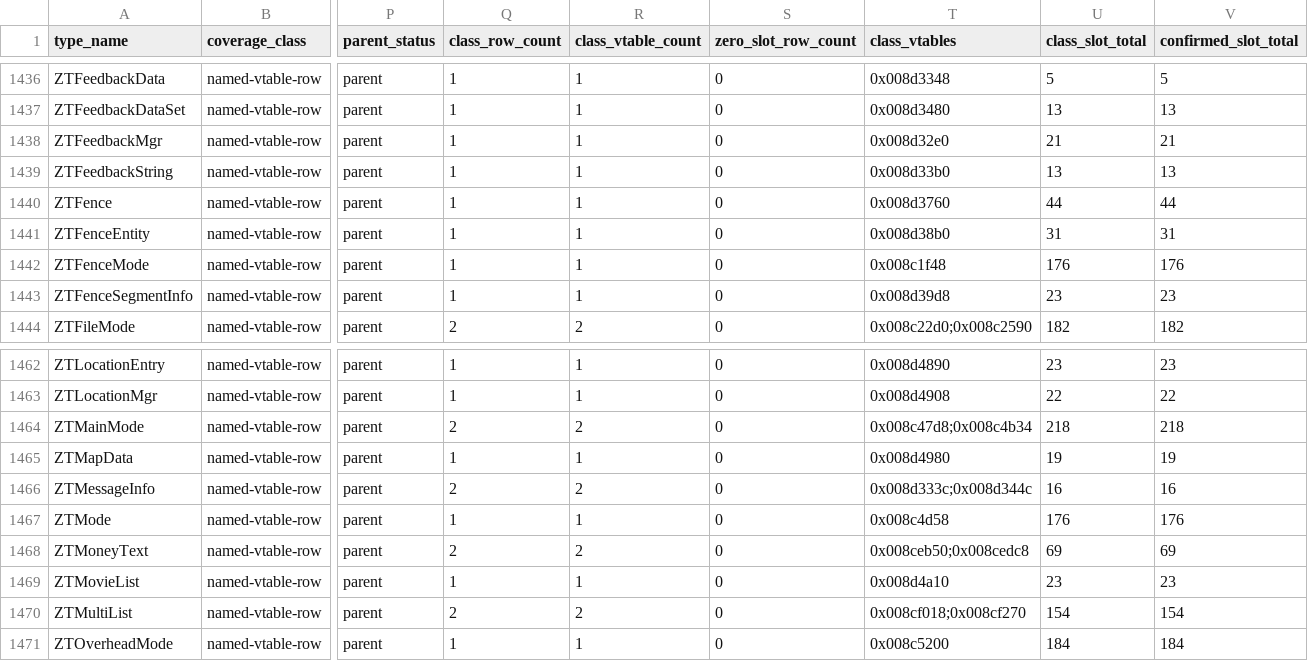
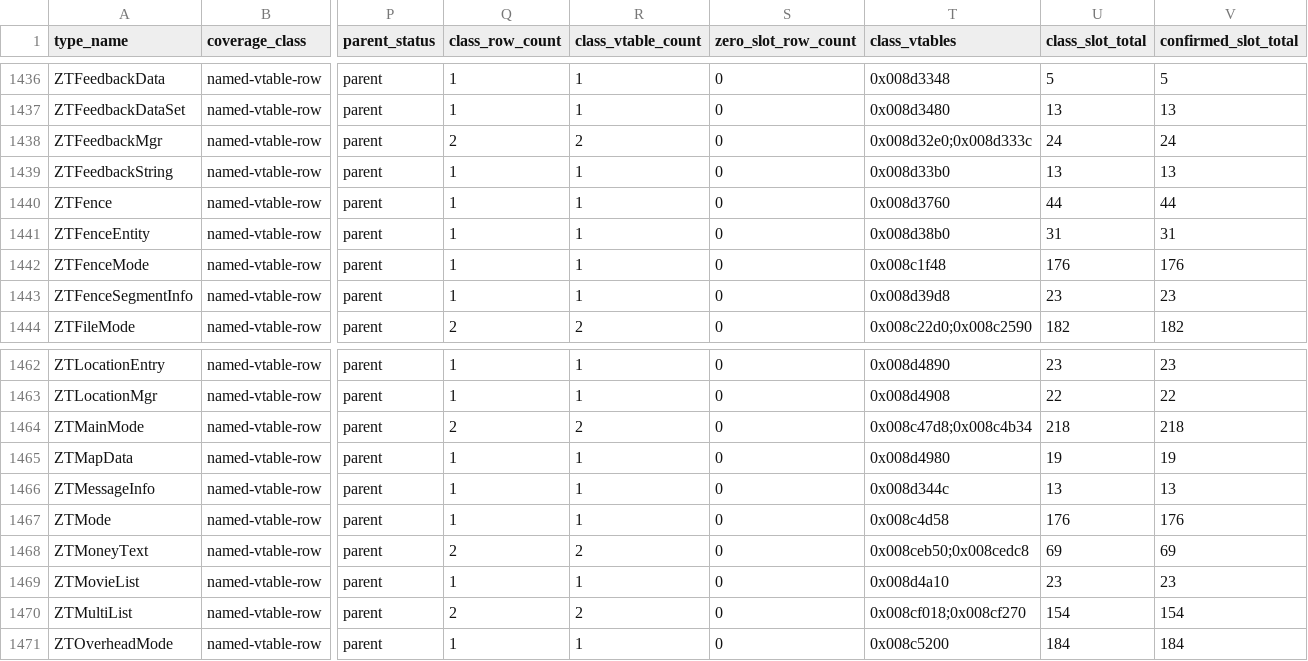
Before and after one commit to overyonder/over-yonder.tech, a TSV file: openzt2/zt-type-coverage-reconciliation.tsv, drawn as a sheet; only a part is shown, gaps mark what is left out; the diff covers the shown part only; the diff names each change by its address in the sheet, - before the commit and + after, or states it on an @@ line.

```diff
--- a/openzt2/zt-type-coverage-reconciliation.tsv
+++ b/openzt2/zt-type-coverage-reconciliation.tsv
-Q1438 (class_row_count): 1
+Q1438 (class_row_count): 2
-R1438 (class_vtable_count): 1
+R1438 (class_vtable_count): 2
-T1438 (class_vtables): 0x008d32e0
+T1438 (class_vtables): 0x008d32e0;0x008d333c
-U1438 (class_slot_total): 21
+U1438 (class_slot_total): 24
-V1438 (confirmed_slot_total): 21
+V1438 (confirmed_slot_total): 24
-Q1466 (class_row_count): 2
+Q1466 (class_row_count): 1
-R1466 (class_vtable_count): 2
+R1466 (class_vtable_count): 1
-T1466 (class_vtables): 0x008d333c;0x008d344c
+T1466 (class_vtables): 0x008d344c
-U1466 (class_slot_total): 16
+U1466 (class_slot_total): 13
-V1466 (confirmed_slot_total): 16
+V1466 (confirmed_slot_total): 13
```
Also changed, not shown: 30 edited cells elsewhere in this file, 8 other files.
